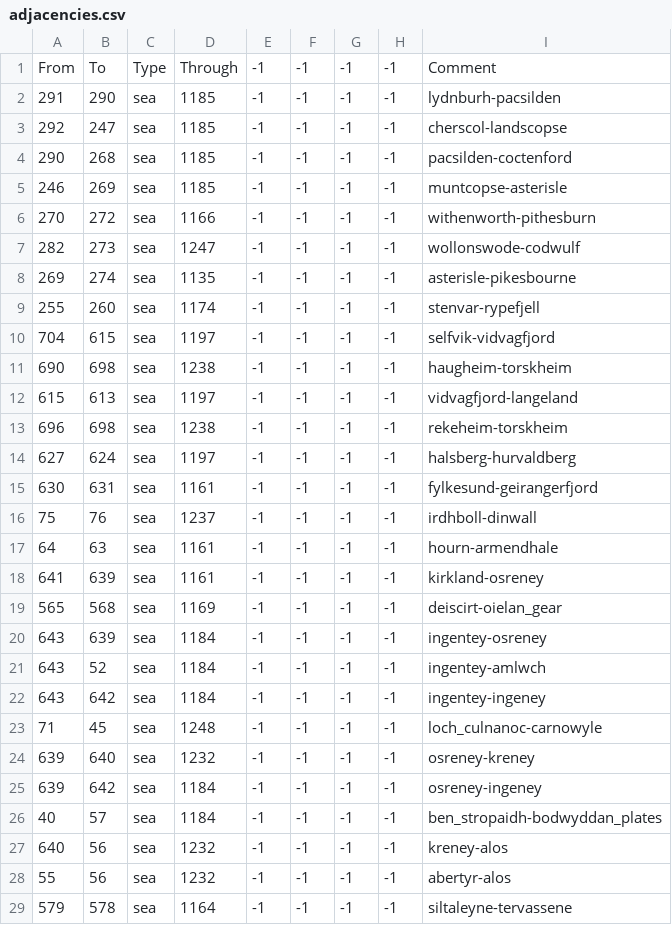
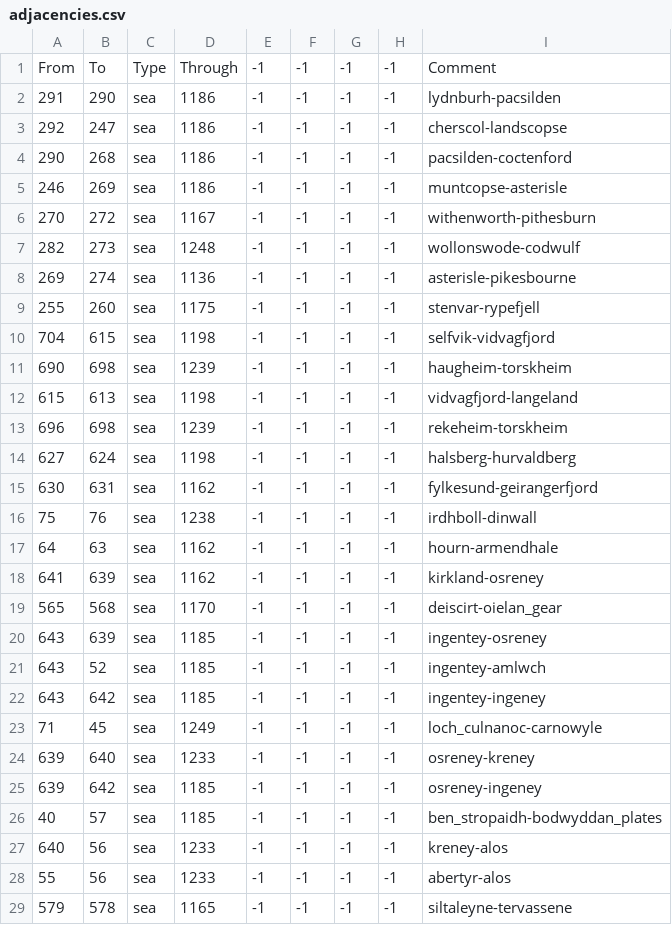
Before and after one commit to Federico-CM/ck2_mod, a CSV file: regalia_reborn/map/adjacencies.csv, drawn as a sheet; only a part is shown; the diff covers the shown part only.

```diff
--- a/regalia_reborn/map/adjacencies.csv
+++ b/regalia_reborn/map/adjacencies.csv
@@ -1,29 +1,29 @@
 From;To;Type;Through;-1;-1;-1;-1;Comment
-291;290;sea;1185;-1;-1;-1;-1;lydnburh-pacsilden
-292;247;sea;1185;-1;-1;-1;-1;cherscol-landscopse
-290;268;sea;1185;-1;-1;-1;-1;pacsilden-coctenford
-246;269;sea;1185;-1;-1;-1;-1;muntcopse-asterisle
-270;272;sea;1166;-1;-1;-1;-1;withenworth-pithesburn
-282;273;sea;1247;-1;-1;-1;-1;wollonswode-codwulf
-269;274;sea;1135;-1;-1;-1;-1;asterisle-pikesbourne
-255;260;sea;1174;-1;-1;-1;-1;stenvar-rypefjell
-704;615;sea;1197;-1;-1;-1;-1;selfvik-vidvagfjord
-690;698;sea;1238;-1;-1;-1;-1;haugheim-torskheim
-615;613;sea;1197;-1;-1;-1;-1;vidvagfjord-langeland
-696;698;sea;1238;-1;-1;-1;-1;rekeheim-torskheim
-627;624;sea;1197;-1;-1;-1;-1;halsberg-hurvaldberg
-630;631;sea;1161;-1;-1;-1;-1;fylkesund-geirangerfjord
-75;76;sea;1237;-1;-1;-1;-1;irdhboll-dinwall
-64;63;sea;1161;-1;-1;-1;-1;hourn-armendhale
-641;639;sea;1161;-1;-1;-1;-1;kirkland-osreney
-565;568;sea;1169;-1;-1;-1;-1;deiscirt-oielan_gear
-643;639;sea;1184;-1;-1;-1;-1;ingentey-osreney
-643;52;sea;1184;-1;-1;-1;-1;ingentey-amlwch
-643;642;sea;1184;-1;-1;-1;-1;ingentey-ingeney
-71;45;sea;1248;-1;-1;-1;-1;loch_culnanoc-carnowyle
-639;640;sea;1232;-1;-1;-1;-1;osreney-kreney
-639;642;sea;1184;-1;-1;-1;-1;osreney-ingeney
-40;57;sea;1184;-1;-1;-1;-1;ben_stropaidh-bodwyddan_plates
-640;56;sea;1232;-1;-1;-1;-1;kreney-alos
-55;56;sea;1232;-1;-1;-1;-1;abertyr-alos
-579;578;sea;1164;-1;-1;-1;-1;siltaleyne-tervassene
+291;290;sea;1186;-1;-1;-1;-1;lydnburh-pacsilden
+292;247;sea;1186;-1;-1;-1;-1;cherscol-landscopse
+290;268;sea;1186;-1;-1;-1;-1;pacsilden-coctenford
+246;269;sea;1186;-1;-1;-1;-1;muntcopse-asterisle
+270;272;sea;1167;-1;-1;-1;-1;withenworth-pithesburn
+282;273;sea;1248;-1;-1;-1;-1;wollonswode-codwulf
+269;274;sea;1136;-1;-1;-1;-1;asterisle-pikesbourne
+255;260;sea;1175;-1;-1;-1;-1;stenvar-rypefjell
+704;615;sea;1198;-1;-1;-1;-1;selfvik-vidvagfjord
+690;698;sea;1239;-1;-1;-1;-1;haugheim-torskheim
+615;613;sea;1198;-1;-1;-1;-1;vidvagfjord-langeland
+696;698;sea;1239;-1;-1;-1;-1;rekeheim-torskheim
+627;624;sea;1198;-1;-1;-1;-1;halsberg-hurvaldberg
+630;631;sea;1162;-1;-1;-1;-1;fylkesund-geirangerfjord
+75;76;sea;1238;-1;-1;-1;-1;irdhboll-dinwall
+64;63;sea;1162;-1;-1;-1;-1;hourn-armendhale
+641;639;sea;1162;-1;-1;-1;-1;kirkland-osreney
+565;568;sea;1170;-1;-1;-1;-1;deiscirt-oielan_gear
+643;639;sea;1185;-1;-1;-1;-1;ingentey-osreney
+643;52;sea;1185;-1;-1;-1;-1;ingentey-amlwch
+643;642;sea;1185;-1;-1;-1;-1;ingentey-ingeney
+71;45;sea;1249;-1;-1;-1;-1;loch_culnanoc-carnowyle
+639;640;sea;1233;-1;-1;-1;-1;osreney-kreney
+639;642;sea;1185;-1;-1;-1;-1;osreney-ingeney
+40;57;sea;1185;-1;-1;-1;-1;ben_stropaidh-bodwyddan_plates
+640;56;sea;1233;-1;-1;-1;-1;kreney-alos
+55;56;sea;1233;-1;-1;-1;-1;abertyr-alos
+579;578;sea;1165;-1;-1;-1;-1;siltaleyne-tervassene
```
Also changed, not shown: 55 edited cells elsewhere in this file, regalia_reborn/localisation/00_titles.csv, regalia_reborn/map/definition.csv, 7 other files.
